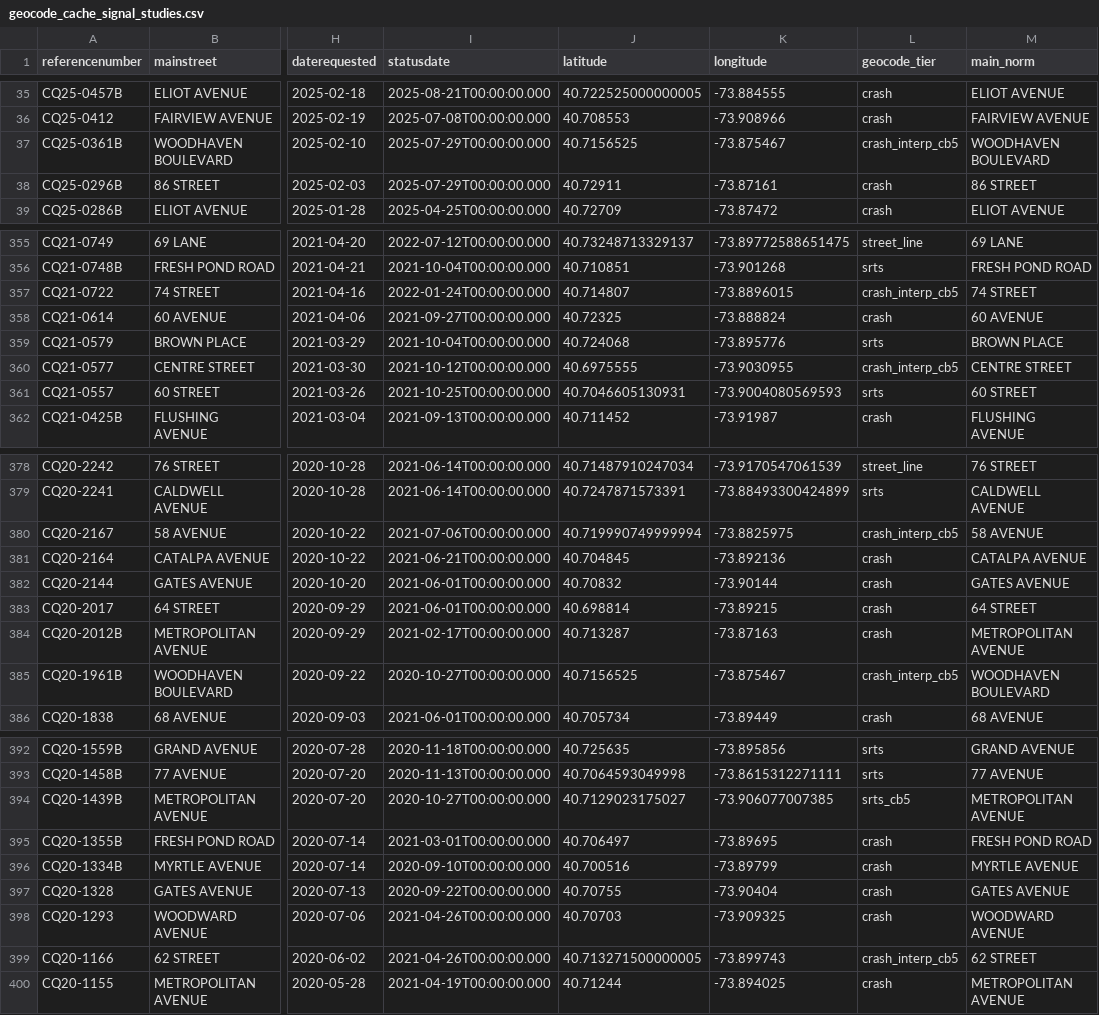
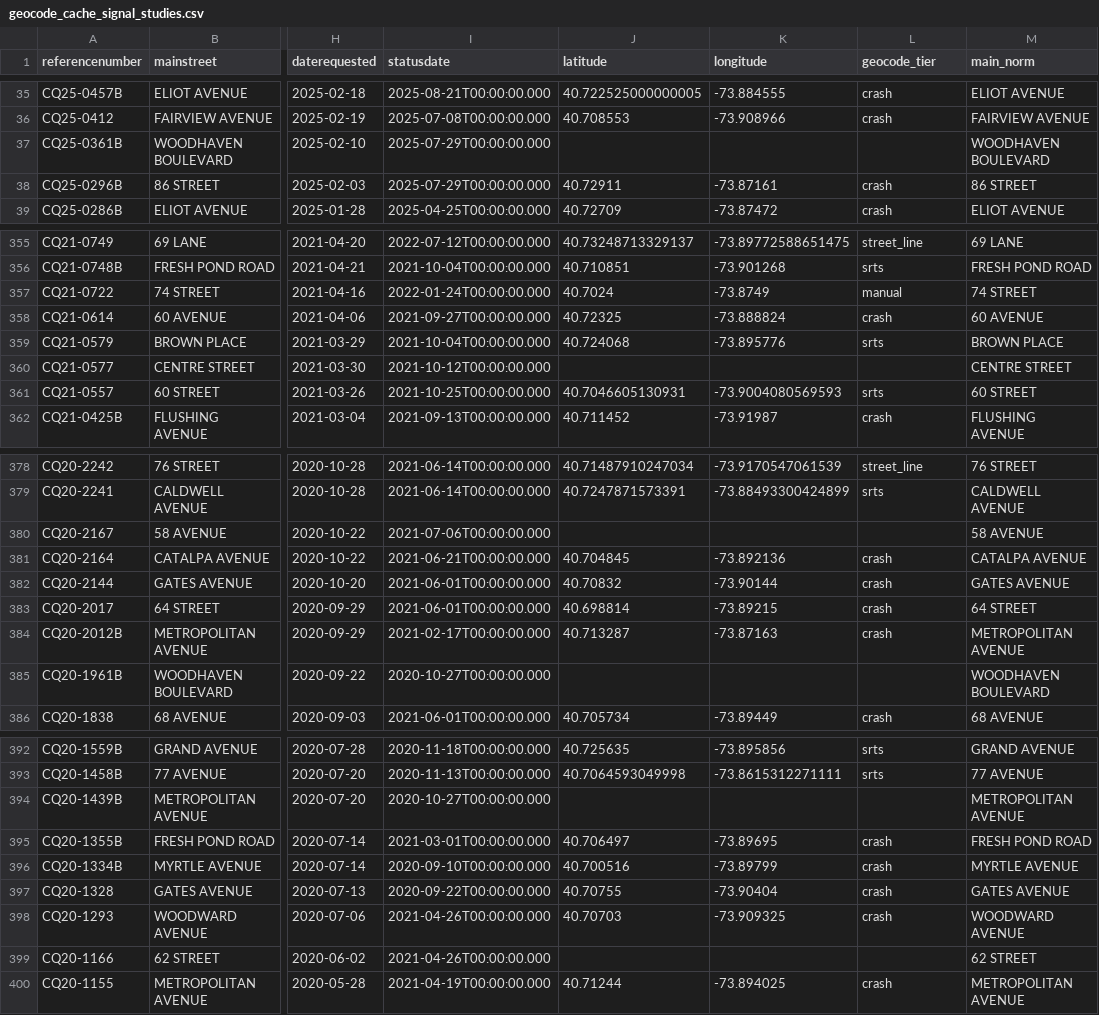
Before and after one commit to ryan-kel/d30_DOT_Saftey_Requests, a CSV file: output/geocode_cache_signal_studies.csv, drawn as a sheet; only a part is shown, gaps mark what is left out; the diff covers the shown part only; the diff names each change by its address in the sheet, - before the commit and + after, or states it on an @@ line.

```diff
--- a/output/geocode_cache_signal_studies.csv
+++ b/output/geocode_cache_signal_studies.csv
-J37 (latitude): 40.7156525
+J37 (latitude): (empty)
-K37 (longitude): -73.875467
+K37 (longitude): (empty)
-L37 (geocode_tier): crash_interp_cb5
+L37 (geocode_tier): (empty)
-J357 (latitude): 40.714807
+J357 (latitude): 40.7024
-K357 (longitude): -73.8896015
+K357 (longitude): -73.8749
-L357 (geocode_tier): crash_interp_cb5
+L357 (geocode_tier): manual
-J360 (latitude): 40.6975555
+J360 (latitude): (empty)
-K360 (longitude): -73.9030955
+K360 (longitude): (empty)
-L360 (geocode_tier): crash_interp_cb5
+L360 (geocode_tier): (empty)
-J380 (latitude): 40.719990749999994
+J380 (latitude): (empty)
-K380 (longitude): -73.8825975
+K380 (longitude): (empty)
-L380 (geocode_tier): crash_interp_cb5
+L380 (geocode_tier): (empty)
-J385 (latitude): 40.7156525
+J385 (latitude): (empty)
-K385 (longitude): -73.875467
+K385 (longitude): (empty)
-L385 (geocode_tier): crash_interp_cb5
+L385 (geocode_tier): (empty)
-J394 (latitude): 40.7129023175027
+J394 (latitude): (empty)
-K394 (longitude): -73.906077007385
+K394 (longitude): (empty)
-L394 (geocode_tier): srts_cb5
+L394 (geocode_tier): (empty)
-J399 (latitude): 40.713271500000005
+J399 (latitude): (empty)
-K399 (longitude): -73.899743
+K399 (longitude): (empty)
-L399 (geocode_tier): crash_interp_cb5
+L399 (geocode_tier): (empty)
```
Also changed, not shown: 39 edited cells elsewhere in this file, output/map_layer_approved_signals.csv, output/map_layer_denied_signals.csv, 9 other files.
